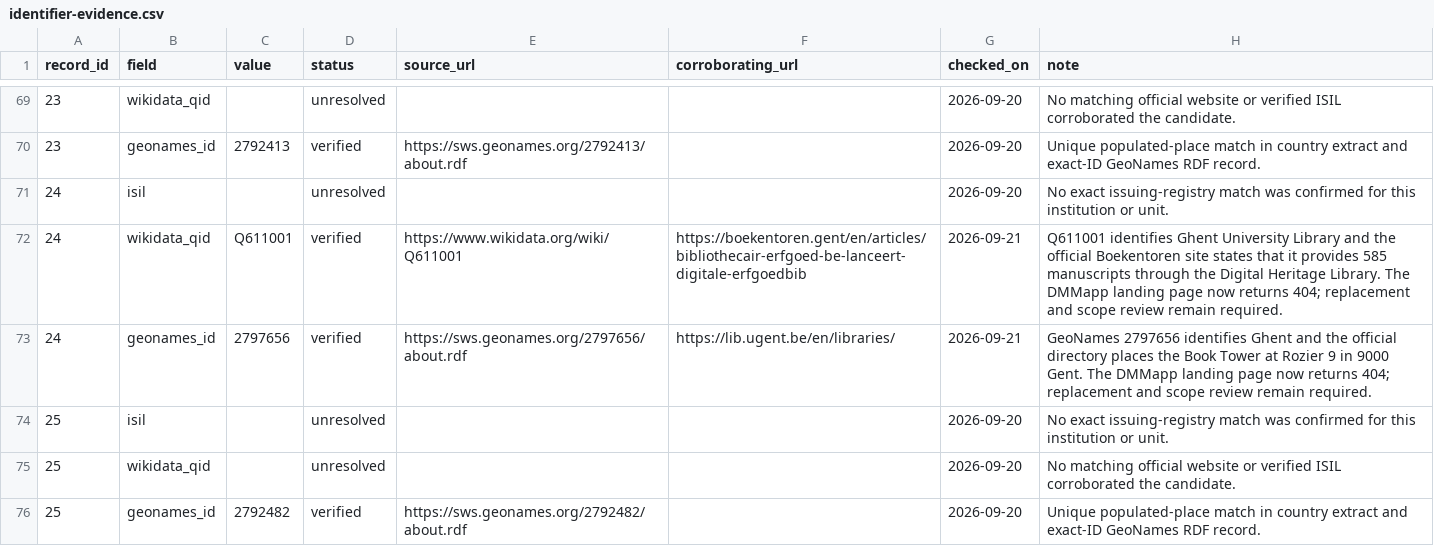
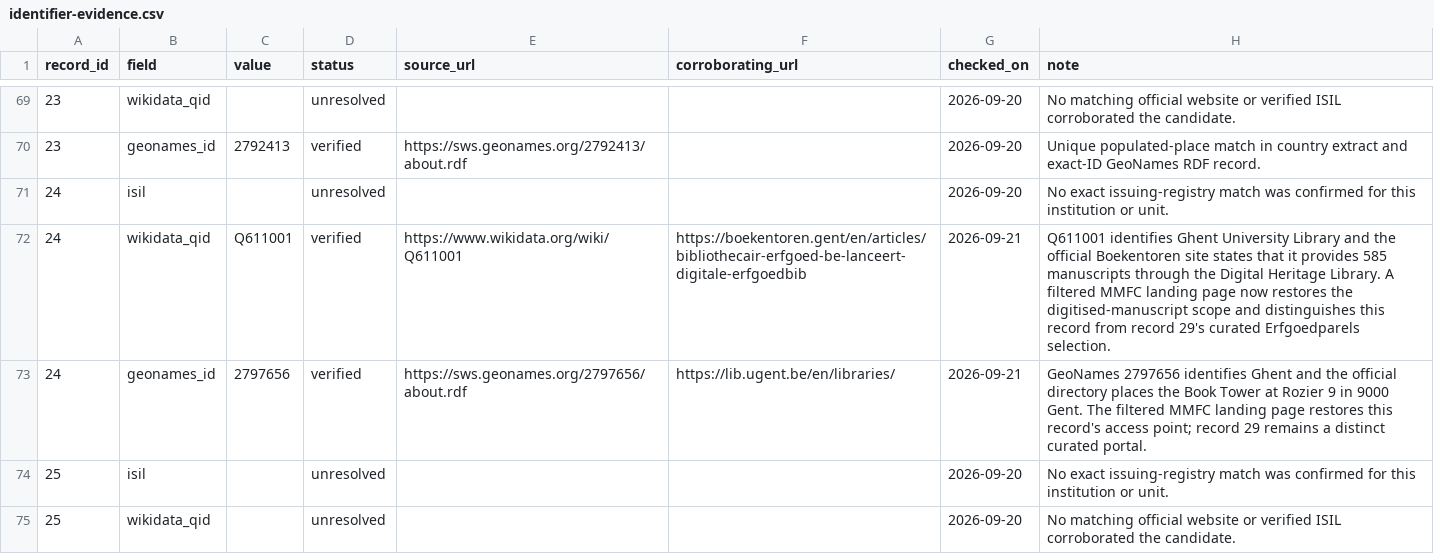
Before and after one commit to SexyCodicology/Digitized-Medieval-Manuscripts-app, a CSV file: research/identifier-evidence.csv, drawn as a sheet; only a part is shown, gaps mark what is left out; the shorter side is filled out with more unchanged rows.

Commit message:
fix(data): Restore Ghent manuscript link
Replace the retired UGent catalogue query with a scoped MMFC view endorsed by the institution. Record the published 585-item range and verified IIIF support while keeping linked-data assertions pending maintainer review.

```diff
--- a/research/identifier-evidence.csv
+++ b/research/identifier-evidence.csv
@@ -71,4 +71,4 @@ record_id,field,value,status,source_url,corroborating_url,checked_on,note
 24,isil,,unresolved,,,2026-09-20,No exact issuing-registry match was confirmed for this institution or unit.
-24,wikidata_qid,Q611001,verified,https://www.wikidata.org/wiki/Q611001,https://boekentoren.gent/en/articles/bibliothecair-erfgoed-be-lanceert-digitale-erfgoedbib,2026-09-21,Q611001 identifies Ghent University Library and the official Boekentoren site states that it provides 585 manuscripts through the Digital Heritage Library. The DMMapp landing page now returns 404; replacement and scope review remain required.
-24,geonames_id,2797656,verified,https://sws.geonames.org/2797656/about.rdf,https://lib.ugent.be/en/libraries/,2026-09-21,GeoNames 2797656 identifies Ghent and the official directory places the Book Tower at Rozier 9 in 9000 Gent. The DMMapp landing page now returns 404; replacement and scope review remain required.
+24,wikidata_qid,Q611001,verified,https://www.wikidata.org/wiki/Q611001,https://boekentoren.gent/en/articles/bibliothecair-erfgoed-be-lanceert-digitale-erfgoedbib,2026-09-21,Q611001 identifies Ghent University Library and the official Boekentoren site states that it provides 585 manuscripts through the Digital Heritage Library. A filtered MMFC landing page now restores the digitised-manuscript scope and distinguishes this record from record 29's curated Erfgoedparels selection.
+24,geonames_id,2797656,verified,https://sws.geonames.org/2797656/about.rdf,https://lib.ugent.be/en/libraries/,2026-09-21,GeoNames 2797656 identifies Ghent and the official directory places the Book Tower at Rozier 9 in 9000 Gent. The filtered MMFC landing page restores this record's access point; record 29 remains a distinct curated portal.
 25,isil,,unresolved,,,2026-09-20,No exact issuing-registry match was confirmed for this institution or unit.
```
Also changed, not shown: research/linked-data-pilot-review.csv, 1 other file.
